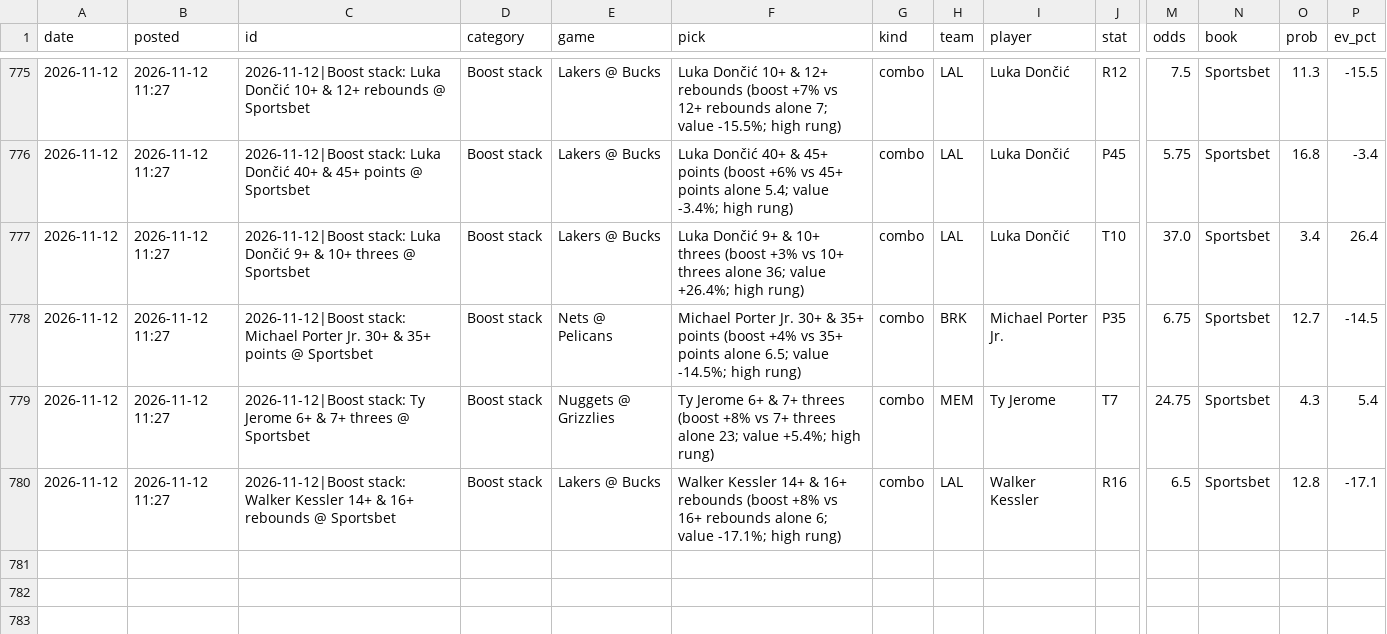
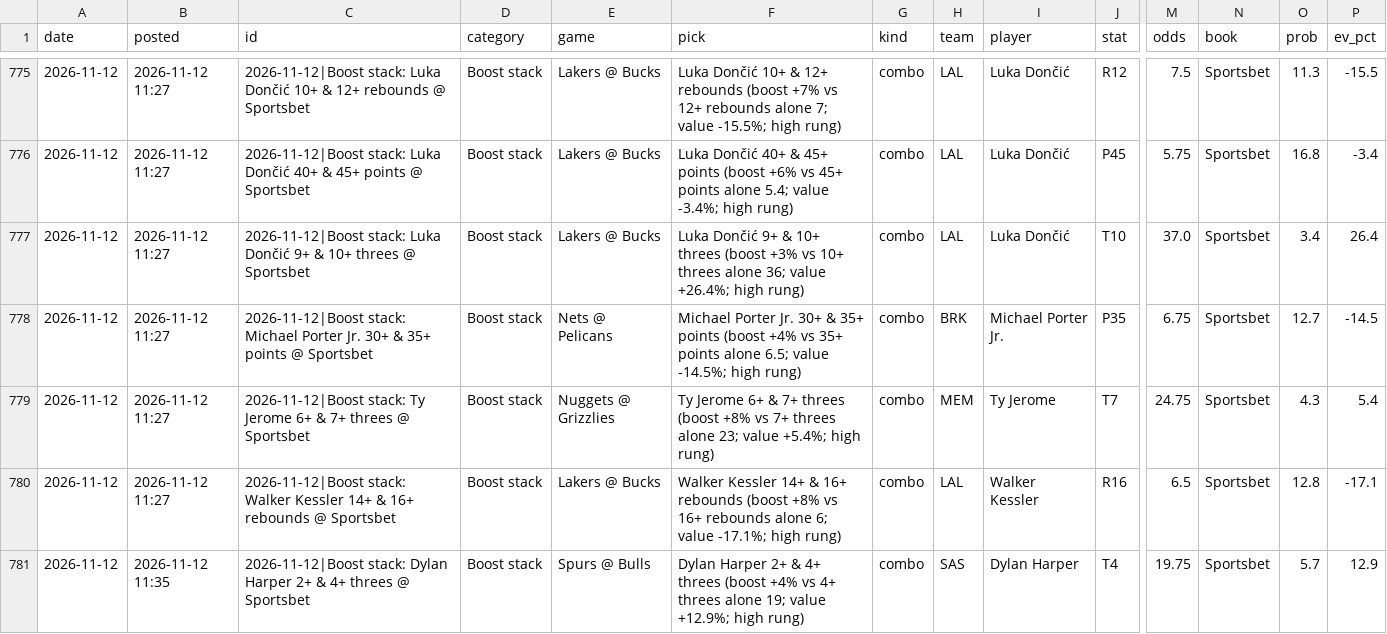
Before and after one commit to andrewkyriacou1993-lang/claudiopunt, a CSV file: research/boost_log.csv, drawn as a sheet; only a part is shown, gaps mark what is left out; rows hold the shown columns only; the diff names each change by its address in the sheet, - before the commit and + after, or states it on an @@ line.

```diff
--- a/research/boost_log.csv
+++ b/research/boost_log.csv
+row 781: 2026-11-12 | 2026-11-12 11:35 | 2026-11-12|Boost stack: Dylan Harper 2+ & 4+ threes @ Sportsbet | Boost stack | Spurs @ Bulls | Dylan Harper 2+ & 4+ threes (boost +4% vs 4+ threes alone 19; value +12.9%; high rung) | combo | SAS | Dylan Harper | T4 | 19.75 | Sportsbet | 5.7 | 12.9
```
Also changed, not shown: data/chances.csv, data/injuries.csv, 14 other files.
